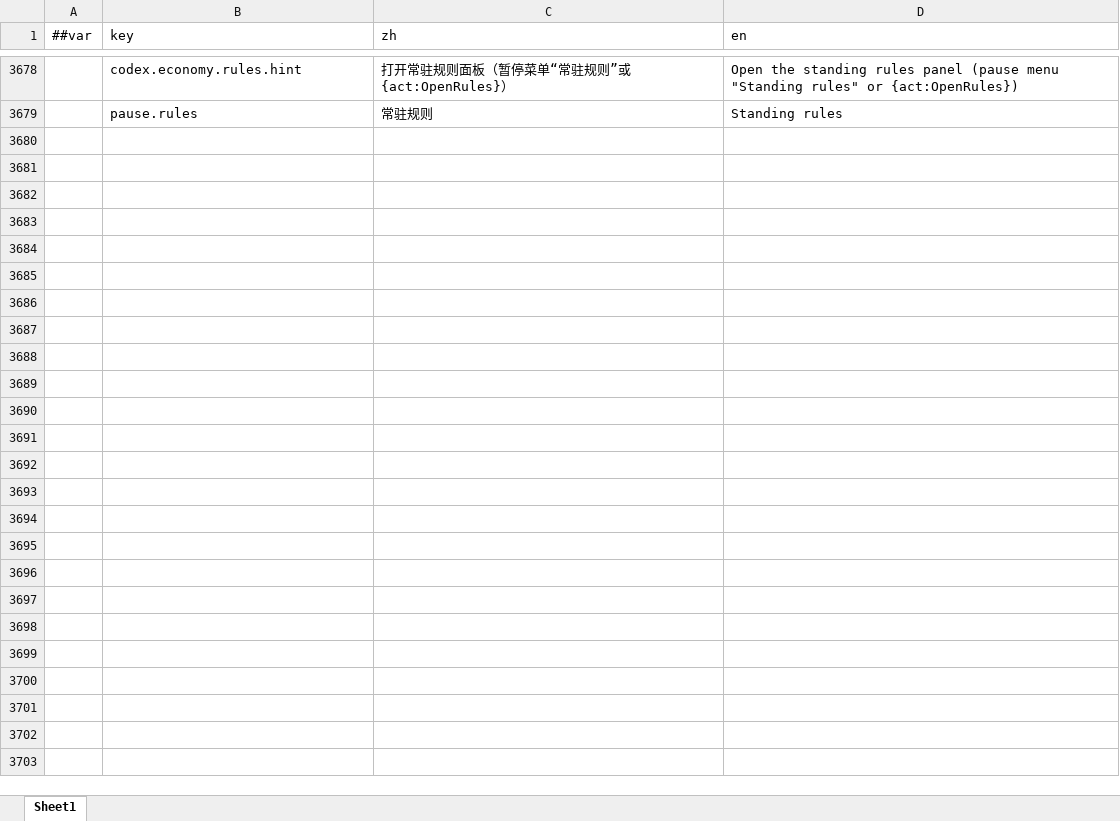
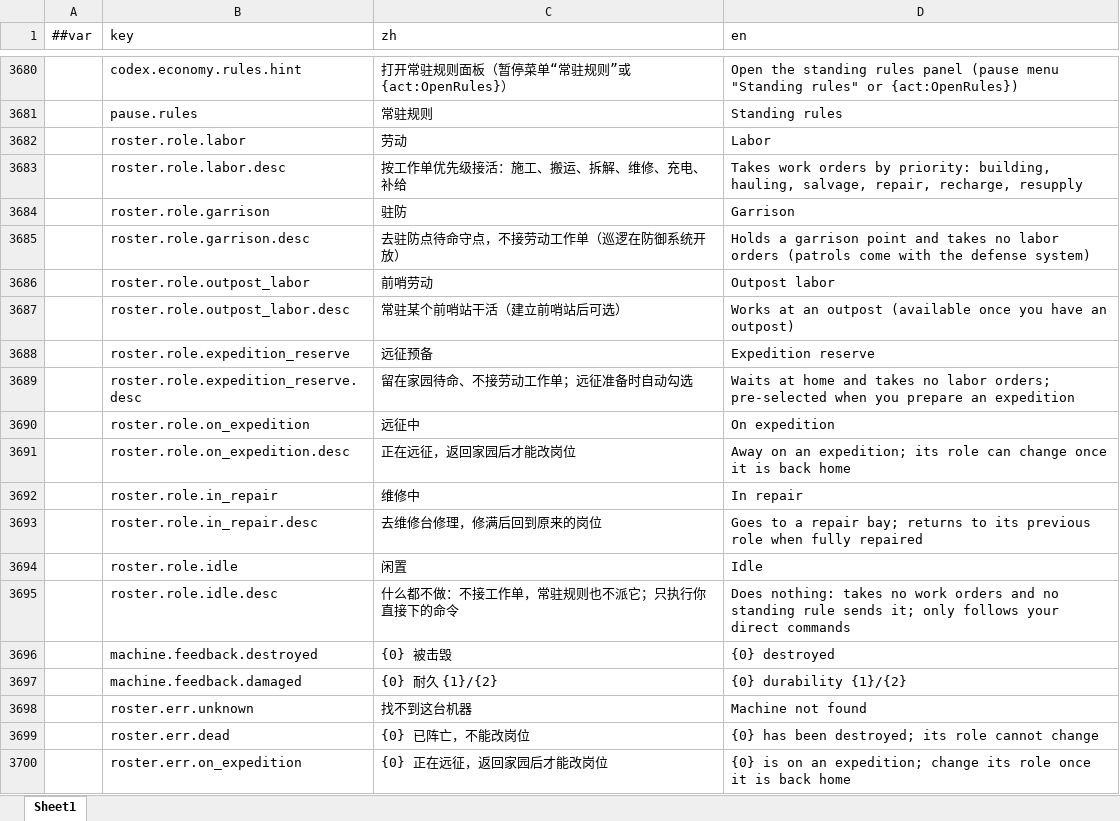
Before and after one commit to silencebin1993/TEngine, an Excel workbook: Configs/GameConfig/Datas/fg/#LocText-本地化文本.xlsx, sheet Sheet1, drawn as a sheet; only a part is shown, gaps mark what is left out; values as stored, in another font and other column widths than the file's, no borders; the diff covers the shown part only; the diff names each change by its address in the sheet, - before the commit and + after, or states it on an @@ line.

```diff
--- a/Configs/GameConfig/Datas/fg/#LocText-本地化文本.xlsx (sheet Sheet1)
+++ b/Configs/GameConfig/Datas/fg/#LocText-本地化文本.xlsx (sheet Sheet1)
+row 3682:  | roster.role.labor | 劳动 | Labor
+row 3683:  | roster.role.labor.desc | 按工作单优先级接活：施工、搬运、拆解、维修、充电、补给 | Takes work orders by priority: building, hauling, salvage, repair, recharge, resupply
+row 3684:  | roster.role.garrison | 驻防 | Garrison
+row 3685:  | roster.role.garrison.desc | 去驻防点待命守点，不接劳动工作单（巡逻在防御系统开放） | Holds a garrison point and takes no labor orders (patrols come with the defense system)
+row 3686:  | roster.role.outpost_labor | 前哨劳动 | Outpost labor
+row 3687:  | roster.role.outpost_labor.desc | 常驻某个前哨站干活（建立前哨站后可选） | Works at an outpost (available once you have an outpost)
+row 3688:  | roster.role.expedition_reserve | 远征预备 | Expedition reserve
+row 3689:  | roster.role.expedition_reserve.desc | 留在家园待命、不接劳动工作单；远征准备时自动勾选 | Waits at home and takes no labor orders; pre-selected when you prepare an expedition
+row 3690:  | roster.role.on_expedition | 远征中 | On expedition
+row 3691:  | roster.role.on_expedition.desc | 正在远征，返回家园后才能改岗位 | Away on an expedition; its role can change once it is back home
+row 3692:  | roster.role.in_repair | 维修中 | In repair
+row 3693:  | roster.role.in_repair.desc | 去维修台修理，修满后回到原来的岗位 | Goes to a repair bay; returns to its previous role when fully repaired
+row 3694:  | roster.role.idle | 闲置 | Idle
+row 3695:  | roster.role.idle.desc | 什么都不做：不接工作单，常驻规则也不派它；只执行你直接下的命令 | Does nothing: takes no work orders and no standing rule sends it; only follows your direct commands
+row 3696:  | machine.feedback.destroyed | {0} 被击毁 | {0} destroyed
+row 3697:  | machine.feedback.damaged | {0} 耐久 {1}/{2} | {0} durability {1}/{2}
+row 3698:  | roster.err.unknown | 找不到这台机器 | Machine not found
+row 3699:  | roster.err.dead | {0} 已阵亡，不能改岗位 | {0} has been destroyed; its role cannot change
+row 3700:  | roster.err.on_expedition | {0} 正在远征，返回家园后才能改岗位 | {0} is on an expedition; change its role once it is back home
```
Also changed, not shown: 107 added rows and 14 edited cells elsewhere in this sheet, Configs/GameConfig/Datas/fg/#CodexEntry-机制图鉴条目.xlsx, Configs/GameConfig/Datas/fg/#HomeTuning-家园与格网调参.xlsx, 46 other files.
